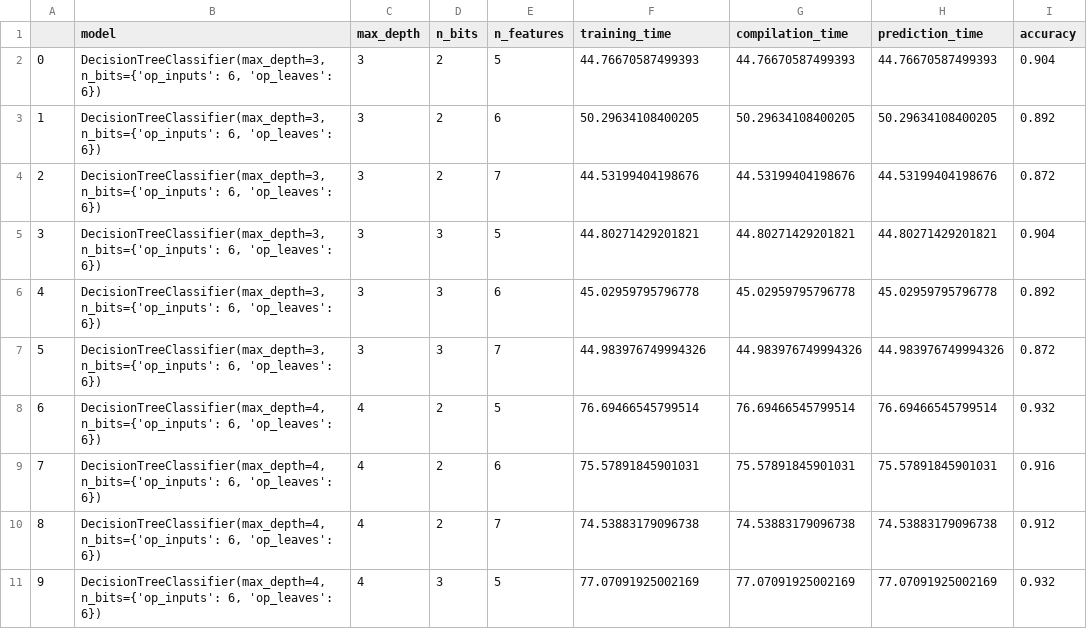
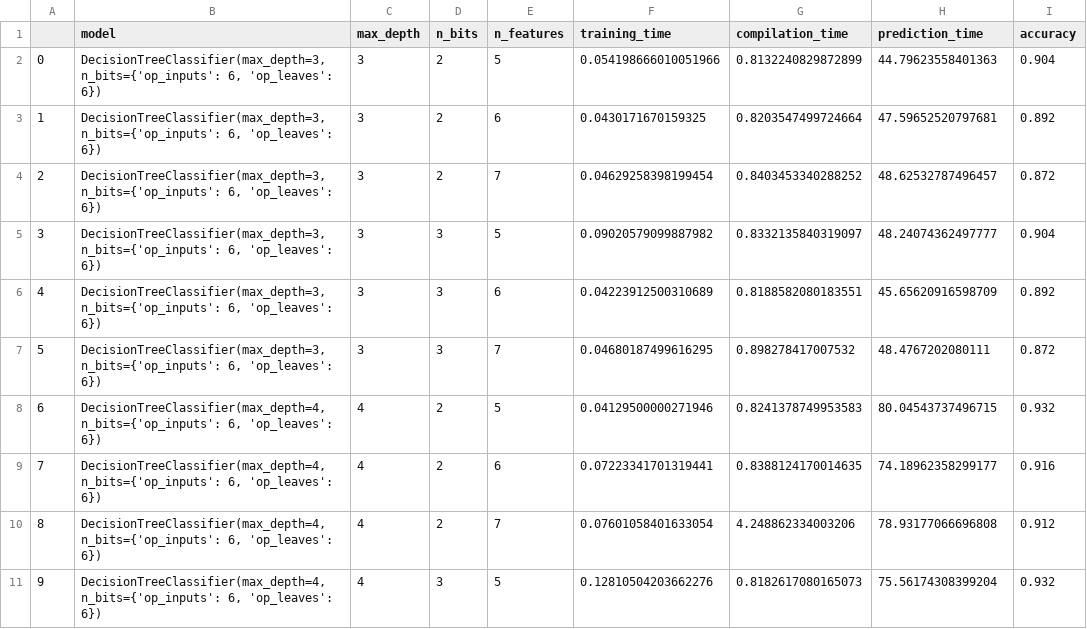
Before and after one commit to msicilia/exp-concreteml, a CSV file: stats.csv, drawn as a sheet; only a part is shown; the diff covers the shown part only.

```diff
--- a/stats.csv
+++ b/stats.csv
@@ -1,11 +1,11 @@
 ,model,max_depth,n_bits,n_features,training_time,compilation_time,prediction_time,accuracy
-0,"DecisionTreeClassifier(max_depth=3, n_bits={'op_inputs': 6, 'op_leaves': 6})",3,2,5,44.76670587499393,44.76670587499393,44.76670587499393,0.904
-1,"DecisionTreeClassifier(max_depth=3, n_bits={'op_inputs': 6, 'op_leaves': 6})",3,2,6,50.29634108400205,50.29634108400205,50.29634108400205,0.892
-2,"DecisionTreeClassifier(max_depth=3, n_bits={'op_inputs': 6, 'op_leaves': 6})",3,2,7,44.53199404198676,44.53199404198676,44.53199404198676,0.872
-3,"DecisionTreeClassifier(max_depth=3, n_bits={'op_inputs': 6, 'op_leaves': 6})",3,3,5,44.80271429201821,44.80271429201821,44.80271429201821,0.904
-4,"DecisionTreeClassifier(max_depth=3, n_bits={'op_inputs': 6, 'op_leaves': 6})",3,3,6,45.02959795796778,45.02959795796778,45.02959795796778,0.892
-5,"DecisionTreeClassifier(max_depth=3, n_bits={'op_inputs': 6, 'op_leaves': 6})",3,3,7,44.983976749994326,44.983976749994326,44.983976749994326,0.872
-6,"DecisionTreeClassifier(max_depth=4, n_bits={'op_inputs': 6, 'op_leaves': 6})",4,2,5,76.69466545799514,76.69466545799514,76.69466545799514,0.932
-7,"DecisionTreeClassifier(max_depth=4, n_bits={'op_inputs': 6, 'op_leaves': 6})",4,2,6,75.57891845901031,75.57891845901031,75.57891845901031,0.916
-8,"DecisionTreeClassifier(max_depth=4, n_bits={'op_inputs': 6, 'op_leaves': 6})",4,2,7,74.53883179096738,74.53883179096738,74.53883179096738,0.912
-9,"DecisionTreeClassifier(max_depth=4, n_bits={'op_inputs': 6, 'op_leaves': 6})",4,3,5,77.07091925002169,77.07091925002169,77.07091925002169,0.932
+0,"DecisionTreeClassifier(max_depth=3, n_bits={'op_inputs': 6, 'op_leaves': 6})",3,2,5,0.054198666010051966,0.8132240829872899,44.79623558401363,0.904
+1,"DecisionTreeClassifier(max_depth=3, n_bits={'op_inputs': 6, 'op_leaves': 6})",3,2,6,0.0430171670159325,0.8203547499724664,47.59652520797681,0.892
+2,"DecisionTreeClassifier(max_depth=3, n_bits={'op_inputs': 6, 'op_leaves': 6})",3,2,7,0.04629258398199454,0.8403453340288252,48.62532787496457,0.872
+3,"DecisionTreeClassifier(max_depth=3, n_bits={'op_inputs': 6, 'op_leaves': 6})",3,3,5,0.09020579099887982,0.8332135840319097,48.24074362497777,0.904
+4,"DecisionTreeClassifier(max_depth=3, n_bits={'op_inputs': 6, 'op_leaves': 6})",3,3,6,0.04223912500310689,0.8188582080183551,45.65620916598709,0.892
+5,"DecisionTreeClassifier(max_depth=3, n_bits={'op_inputs': 6, 'op_leaves': 6})",3,3,7,0.04680187499616295,0.898278417007532,48.4767202080111,0.872
+6,"DecisionTreeClassifier(max_depth=4, n_bits={'op_inputs': 6, 'op_leaves': 6})",4,2,5,0.04129500000271946,0.8241378749953583,80.04543737496715,0.932
+7,"DecisionTreeClassifier(max_depth=4, n_bits={'op_inputs': 6, 'op_leaves': 6})",4,2,6,0.07223341701319441,0.8388124170014635,74.18962358299177,0.916
+8,"DecisionTreeClassifier(max_depth=4, n_bits={'op_inputs': 6, 'op_leaves': 6})",4,2,7,0.07601058401633054,4.248862334003206,78.93177066696808,0.912
+9,"DecisionTreeClassifier(max_depth=4, n_bits={'op_inputs': 6, 'op_leaves': 6})",4,3,5,0.12810504203662276,0.8182617080165073,75.56174308399204,0.932
```
Also changed, not shown: 24 edited cells elsewhere in this file, 2 other files.
